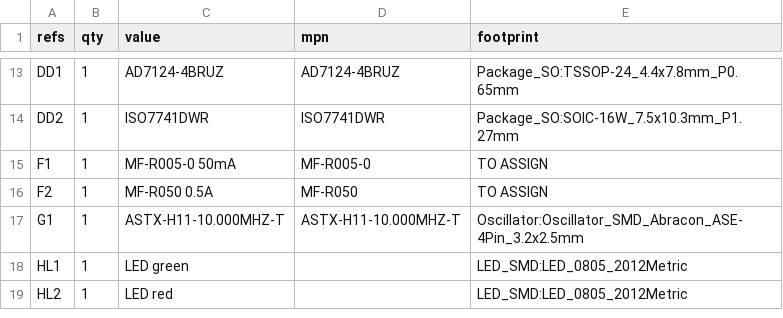
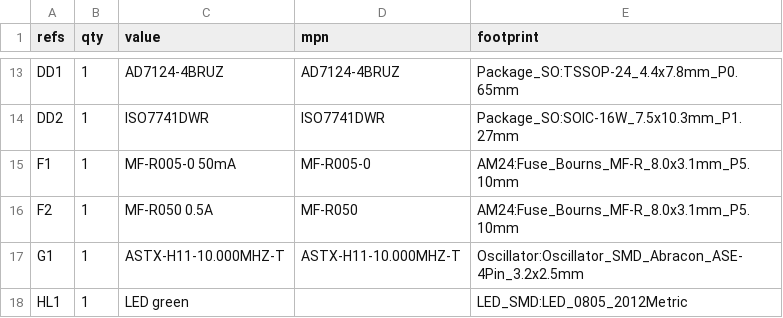
Before and after one commit to ocidburn/4-20-ma-to-pulse-output, a CSV file: hardware/am24_shield_bom.csv, drawn as a sheet; only a part is shown, gaps mark what is left out; the shorter side is filled out with more unchanged rows.

```diff
--- a/hardware/am24_shield_bom.csv
+++ b/hardware/am24_shield_bom.csv
@@ -14,4 +14,4 @@ DD1;1;AD7124-4BRUZ;AD7124-4BRUZ;Package_SO:TSSOP-24_4.4x7.8mm_P0.65mm
 DD2;1;ISO7741DWR;ISO7741DWR;Package_SO:SOIC-16W_7.5x10.3mm_P1.27mm
-F1;1;MF-R005-0 50mA;MF-R005-0;TO ASSIGN
-F2;1;MF-R050 0.5A;MF-R050;TO ASSIGN
+F1;1;MF-R005-0 50mA;MF-R005-0;AM24:Fuse_Bourns_MF-R_8.0x3.1mm_P5.10mm
+F2;1;MF-R050 0.5A;MF-R050;AM24:Fuse_Bourns_MF-R_8.0x3.1mm_P5.10mm
 G1;1;ASTX-H11-10.000MHZ-T;ASTX-H11-10.000MHZ-T;Oscillator:Oscillator_SMD_Abracon_ASE-4Pin_3.2x2.5mm
```
Also changed, not shown: 7 other files.
